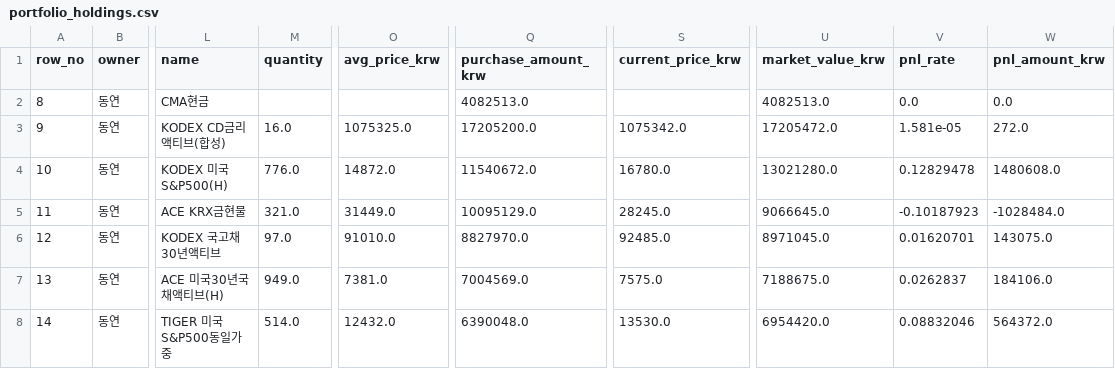
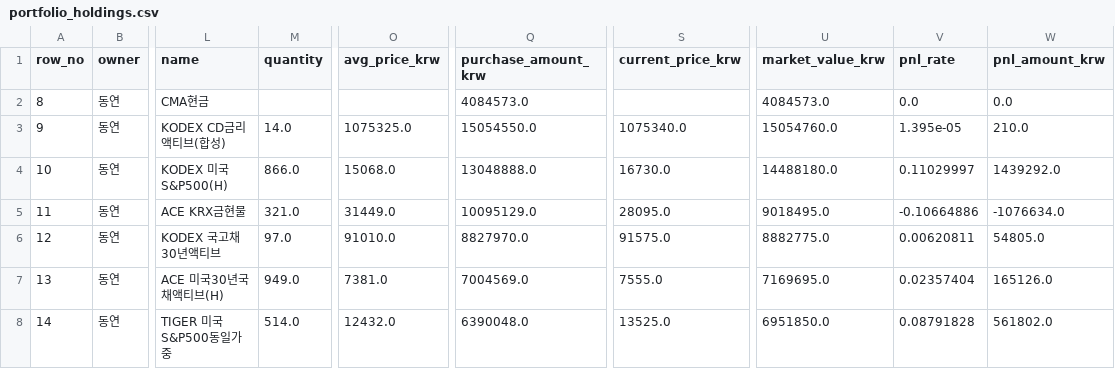
Before and after one commit to Wandongkee/portfolio-dashboard, a CSV file: web_data/portfolio_holdings.csv, drawn as a sheet; only a part is shown, gaps mark what is left out; the diff covers the shown part only; the diff names each change by its address in the sheet, - before the commit and + after, or states it on an @@ line.

Commit message:
Update portfolio data 2026-06-19 13:37:23

```diff
--- a/web_data/portfolio_holdings.csv
+++ b/web_data/portfolio_holdings.csv
-Q2 (purchase_amount_krw): 4082513.0
+Q2 (purchase_amount_krw): 4084573.0
-U2 (market_value_krw): 4082513.0
+U2 (market_value_krw): 4084573.0
-M3 (quantity): 16.0
+M3 (quantity): 14.0
-Q3 (purchase_amount_krw): 17205200.0
+Q3 (purchase_amount_krw): 15054550.0
-S3 (current_price_krw): 1075342.0
+S3 (current_price_krw): 1075340.0
-U3 (market_value_krw): 17205472.0
+U3 (market_value_krw): 15054760.0
-V3 (pnl_rate): 1.581e-05
+V3 (pnl_rate): 1.395e-05
-W3 (pnl_amount_krw): 272.0
+W3 (pnl_amount_krw): 210.0
-M4 (quantity): 776.0
+M4 (quantity): 866.0
-O4 (avg_price_krw): 14872.0
+O4 (avg_price_krw): 15068.0
-Q4 (purchase_amount_krw): 11540672.0
+Q4 (purchase_amount_krw): 13048888.0
-S4 (current_price_krw): 16780.0
+S4 (current_price_krw): 16730.0
-U4 (market_value_krw): 13021280.0
+U4 (market_value_krw): 14488180.0
-V4 (pnl_rate): 0.12829478
+V4 (pnl_rate): 0.11029997
-W4 (pnl_amount_krw): 1480608.0
+W4 (pnl_amount_krw): 1439292.0
-S5 (current_price_krw): 28245.0
+S5 (current_price_krw): 28095.0
-U5 (market_value_krw): 9066645.0
+U5 (market_value_krw): 9018495.0
-V5 (pnl_rate): -0.10187923
+V5 (pnl_rate): -0.10664886
-W5 (pnl_amount_krw): -1028484.0
+W5 (pnl_amount_krw): -1076634.0
-S6 (current_price_krw): 92485.0
+S6 (current_price_krw): 91575.0
-U6 (market_value_krw): 8971045.0
+U6 (market_value_krw): 8882775.0
-V6 (pnl_rate): 0.01620701
+V6 (pnl_rate): 0.00620811
-W6 (pnl_amount_krw): 143075.0
+W6 (pnl_amount_krw): 54805.0
-S7 (current_price_krw): 7575.0
+S7 (current_price_krw): 7555.0
-U7 (market_value_krw): 7188675.0
+U7 (market_value_krw): 7169695.0
-V7 (pnl_rate): 0.0262837
+V7 (pnl_rate): 0.02357404
-W7 (pnl_amount_krw): 184106.0
+W7 (pnl_amount_krw): 165126.0
-S8 (current_price_krw): 13530.0
+S8 (current_price_krw): 13525.0
-U8 (market_value_krw): 6954420.0
+U8 (market_value_krw): 6951850.0
-V8 (pnl_rate): 0.08832046
+V8 (pnl_rate): 0.08791828
-W8 (pnl_amount_krw): 564372.0
+W8 (pnl_amount_krw): 561802.0
```
Also changed, not shown: 146 edited cells elsewhere in this file, web_data/portfolio_history.csv, web_data/portfolio_summary.csv, 2 other files.
